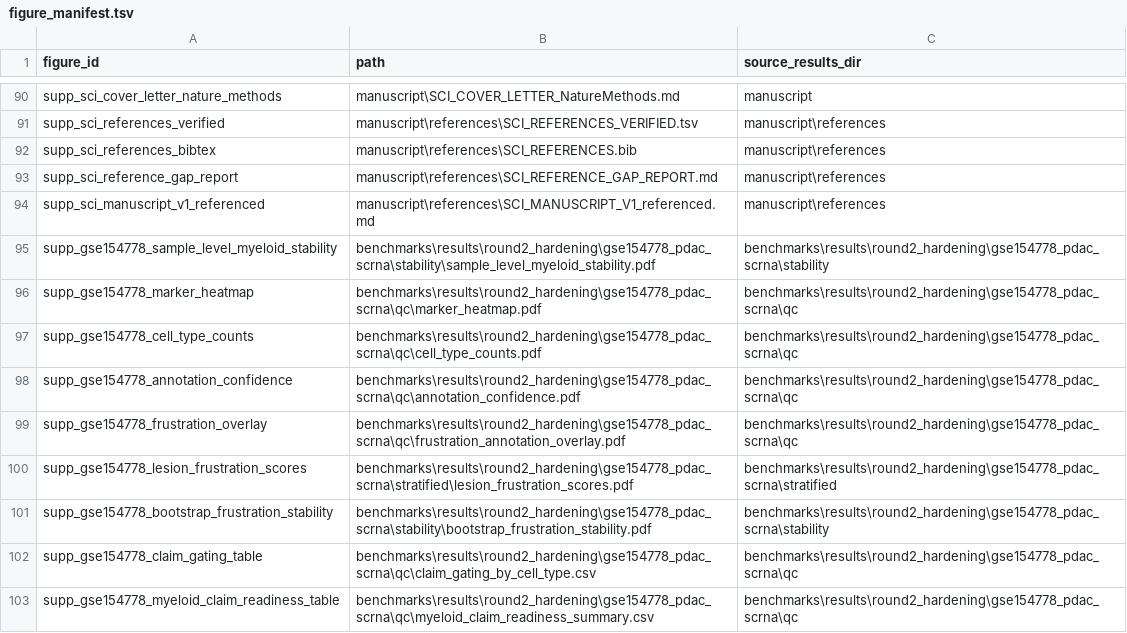
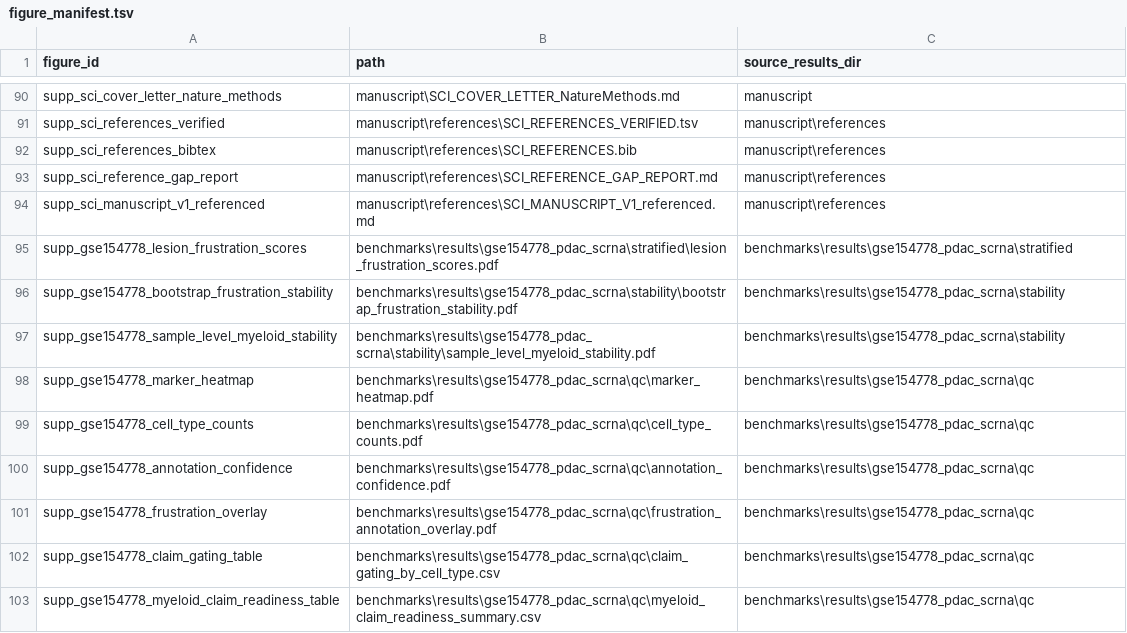
Before and after one commit to healthgreat/SheafSignal, a TSV file: manuscript/figure_manifest.tsv, drawn as a sheet; only a part is shown, gaps mark what is left out.

```diff
--- a/manuscript/figure_manifest.tsv
+++ b/manuscript/figure_manifest.tsv
@@ -94,10 +94,10 @@ supp_sci_reference_gap_report	manuscript\references\SCI_REFERENCE_GAP_REPORT.md
 supp_sci_manuscript_v1_referenced	manuscript\references\SCI_MANUSCRIPT_V1_referenced.md	manuscript\references
-supp_gse154778_sample_level_myeloid_stability	benchmarks\results\round2_hardening\gse154778_pdac_scrna\stability\sample_level_myeloid_stability.pdf	benchmarks\results\round2_hardening\gse154778_pdac_scrna\stability
-supp_gse154778_marker_heatmap	benchmarks\results\round2_hardening\gse154778_pdac_scrna\qc\marker_heatmap.pdf	benchmarks\results\round2_hardening\gse154778_pdac_scrna\qc
-supp_gse154778_cell_type_counts	benchmarks\results\round2_hardening\gse154778_pdac_scrna\qc\cell_type_counts.pdf	benchmarks\results\round2_hardening\gse154778_pdac_scrna\qc
-supp_gse154778_annotation_confidence	benchmarks\results\round2_hardening\gse154778_pdac_scrna\qc\annotation_confidence.pdf	benchmarks\results\round2_hardening\gse154778_pdac_scrna\qc
-supp_gse154778_frustration_overlay	benchmarks\results\round2_hardening\gse154778_pdac_scrna\qc\frustration_annotation_overlay.pdf	benchmarks\results\round2_hardening\gse154778_pdac_scrna\qc
-supp_gse154778_lesion_frustration_scores	benchmarks\results\round2_hardening\gse154778_pdac_scrna\stratified\lesion_frustration_scores.pdf	benchmarks\results\round2_hardening\gse154778_pdac_scrna\stratified
-supp_gse154778_bootstrap_frustration_stability	benchmarks\results\round2_hardening\gse154778_pdac_scrna\stability\bootstrap_frustration_stability.pdf	benchmarks\results\round2_hardening\gse154778_pdac_scrna\stability
-supp_gse154778_claim_gating_table	benchmarks\results\round2_hardening\gse154778_pdac_scrna\qc\claim_gating_by_cell_type.csv	benchmarks\results\round2_hardening\gse154778_pdac_scrna\qc
-supp_gse154778_myeloid_claim_readiness_table	benchmarks\results\round2_hardening\gse154778_pdac_scrna\qc\myeloid_claim_readiness_summary.csv	benchmarks\results\round2_hardening\gse154778_pdac_scrna\qc
+supp_gse154778_lesion_frustration_scores	benchmarks\results\gse154778_pdac_scrna\stratified\lesion_frustration_scores.pdf	benchmarks\results\gse154778_pdac_scrna\stratified
+supp_gse154778_bootstrap_frustration_stability	benchmarks\results\gse154778_pdac_scrna\stability\bootstrap_frustration_stability.pdf	benchmarks\results\gse154778_pdac_scrna\stability
+supp_gse154778_sample_level_myeloid_stability	benchmarks\results\gse154778_pdac_scrna\stability\sample_level_myeloid_stability.pdf	benchmarks\results\gse154778_pdac_scrna\stability
+supp_gse154778_marker_heatmap	benchmarks\results\gse154778_pdac_scrna\qc\marker_heatmap.pdf	benchmarks\results\gse154778_pdac_scrna\qc
+supp_gse154778_cell_type_counts	benchmarks\results\gse154778_pdac_scrna\qc\cell_type_counts.pdf	benchmarks\results\gse154778_pdac_scrna\qc
+supp_gse154778_annotation_confidence	benchmarks\results\gse154778_pdac_scrna\qc\annotation_confidence.pdf	benchmarks\results\gse154778_pdac_scrna\qc
+supp_gse154778_frustration_overlay	benchmarks\results\gse154778_pdac_scrna\qc\frustration_annotation_overlay.pdf	benchmarks\results\gse154778_pdac_scrna\qc
+supp_gse154778_claim_gating_table	benchmarks\results\gse154778_pdac_scrna\qc\claim_gating_by_cell_type.csv	benchmarks\results\gse154778_pdac_scrna\qc
+supp_gse154778_myeloid_claim_readiness_table	benchmarks\results\gse154778_pdac_scrna\qc\myeloid_claim_readiness_summary.csv	benchmarks\results\gse154778_pdac_scrna\qc
```
Also changed, not shown: benchmarks/results/gse154778_pdac_scrna/qc/claim_gating_by_cell_type.csv, benchmarks/results/gse154778_pdac_scrna/qc/frustration_annotation_overlay.csv, 28 other files.
